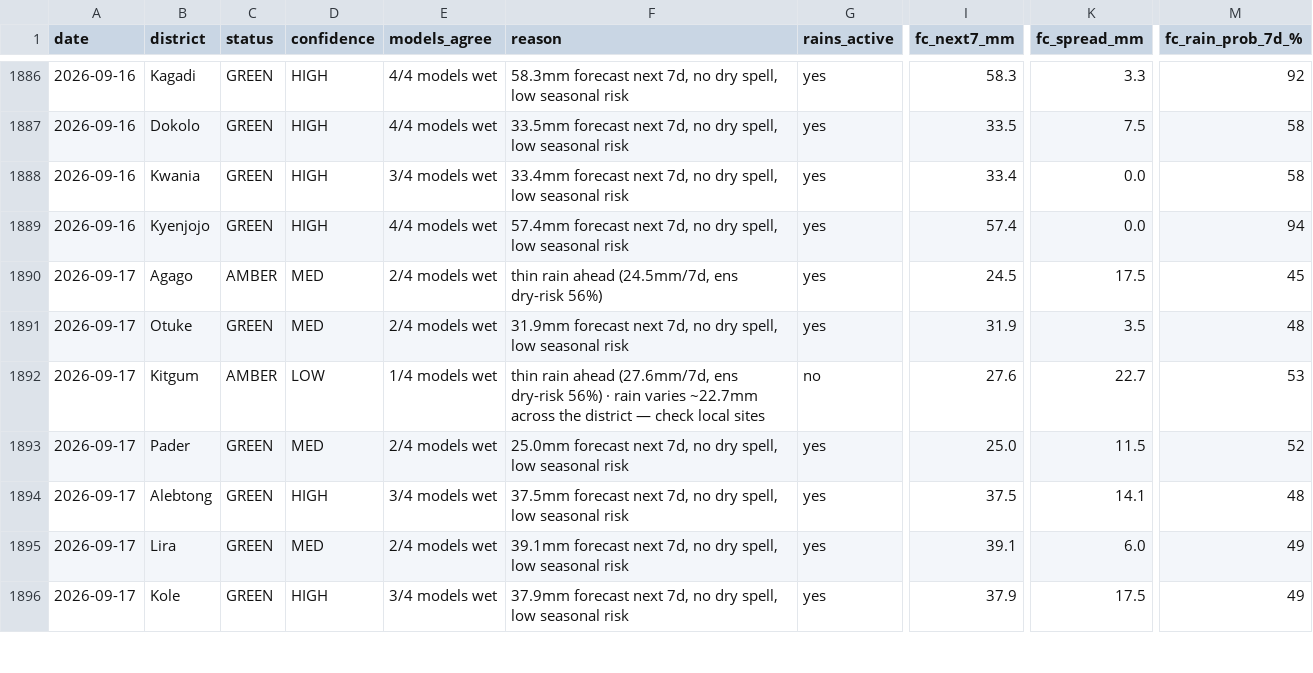
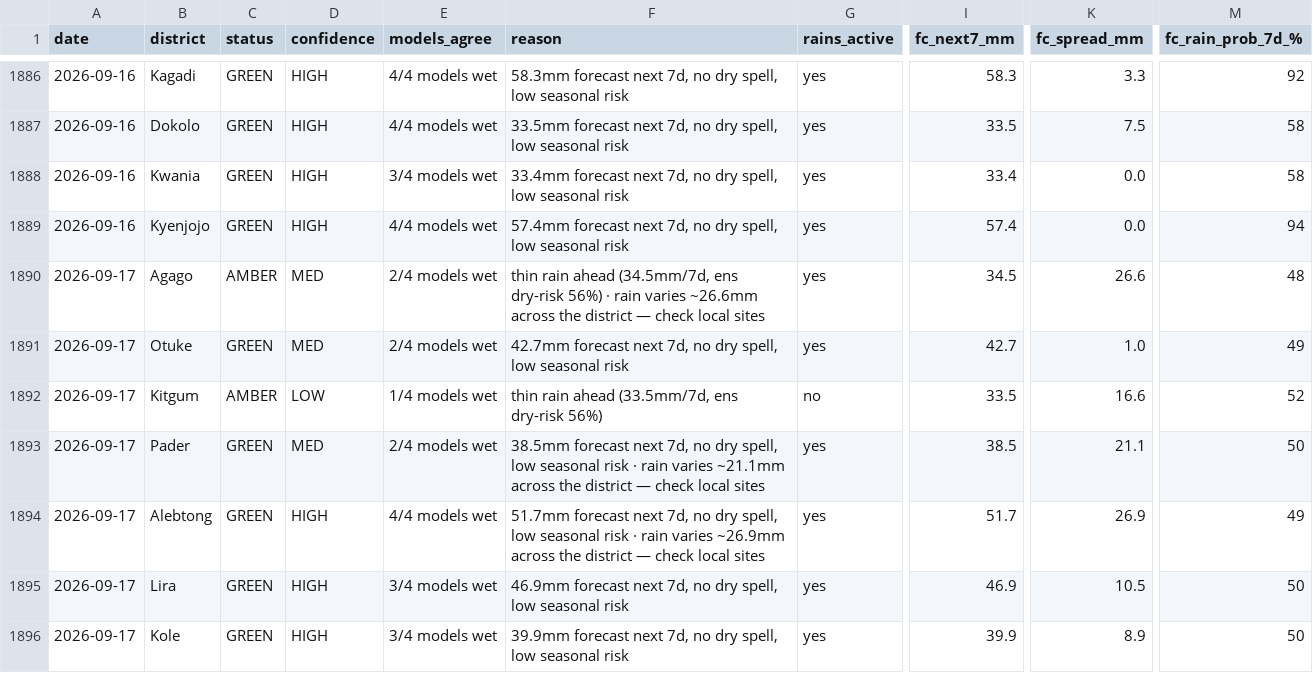
Before and after one commit to quinn-Uganda/planting-monitor, a CSV file: planting_monitor_out/history.csv, drawn as a sheet; only a part is shown, gaps mark what is left out; the diff covers the shown part only; the diff names each change by its address in the sheet, - before the commit and + after, or states it on an @@ line.

```diff
--- a/planting_monitor_out/history.csv
+++ b/planting_monitor_out/history.csv
-F1890 (reason): …rain ahead (24.5mm/7d, ens dry-risk 56%)
+F1890 (reason): …rain ahead (34.5mm/7d, ens dry-risk 56%) · rain varies ~26.6mm across the district — check local sites
-I1890 (fc_next7_mm): 24.5
+I1890 (fc_next7_mm): 34.5
-K1890 (fc_spread_mm): 17.5
+K1890 (fc_spread_mm): 26.6
-M1890 (fc_rain_prob_7d_%): 45
+M1890 (fc_rain_prob_7d_%): 48
-F1891 (reason): 31.9mm forecast next…
+F1891 (reason): 42.7mm forecast next…
-I1891 (fc_next7_mm): 31.9
+I1891 (fc_next7_mm): 42.7
-K1891 (fc_spread_mm): 3.5
+K1891 (fc_spread_mm): 1.0
-M1891 (fc_rain_prob_7d_%): 48
+M1891 (fc_rain_prob_7d_%): 49
-F1892 (reason): …rain ahead (27.6mm/7d, ens dry-risk 56%) · rain varies ~22.7mm across the district — check local sites
+F1892 (reason): …rain ahead (33.5mm/7d, ens dry-risk 56%)
-I1892 (fc_next7_mm): 27.6
+I1892 (fc_next7_mm): 33.5
-K1892 (fc_spread_mm): 22.7
+K1892 (fc_spread_mm): 16.6
-M1892 (fc_rain_prob_7d_%): 53
+M1892 (fc_rain_prob_7d_%): 52
-F1893 (reason): 25.0mm forecast next 7d, no dry spell, low seasonal risk
+F1893 (reason): 38.5mm forecast next 7d, no dry spell, low seasonal risk · rain varies ~21.1mm across the district — check local sites
-I1893 (fc_next7_mm): 25.0
+I1893 (fc_next7_mm): 38.5
-K1893 (fc_spread_mm): 11.5
+K1893 (fc_spread_mm): 21.1
-M1893 (fc_rain_prob_7d_%): 52
+M1893 (fc_rain_prob_7d_%): 50
-E1894 (models_agree): 3/4 models wet
+E1894 (models_agree): 4/4 models wet
-F1894 (reason): 37.5mm forecast next 7d, no dry spell, low seasonal risk
+F1894 (reason): 51.7mm forecast next 7d, no dry spell, low seasonal risk · rain varies ~26.9mm across the district — check local sites
-I1894 (fc_next7_mm): 37.5
+I1894 (fc_next7_mm): 51.7
-K1894 (fc_spread_mm): 14.1
+K1894 (fc_spread_mm): 26.9
-M1894 (fc_rain_prob_7d_%): 48
+M1894 (fc_rain_prob_7d_%): 49
-D1895 (confidence): MED
+D1895 (confidence): HIGH
-E1895 (models_agree): 2/4 models wet
+E1895 (models_agree): 3/4 models wet
-F1895 (reason): 39.1mm forecast next…
+F1895 (reason): 46.9mm forecast next…
-I1895 (fc_next7_mm): 39.1
+I1895 (fc_next7_mm): 46.9
-K1895 (fc_spread_mm): 6.0
+K1895 (fc_spread_mm): 10.5
-M1895:M1896 (fc_rain_prob_7d_%): 49
+M1895:M1896 (fc_rain_prob_7d_%): 50
-F1896 (reason): 37.9mm forecast next…
+F1896 (reason): 39.9mm forecast next…
-I1896 (fc_next7_mm): 37.9
+I1896 (fc_next7_mm): 39.9
-K1896 (fc_spread_mm): 17.5
+K1896 (fc_spread_mm): 8.9
```
Also changed, not shown: 62 edited cells elsewhere in this file, planting_monitor_out/status_today.csv, 4 other files.
